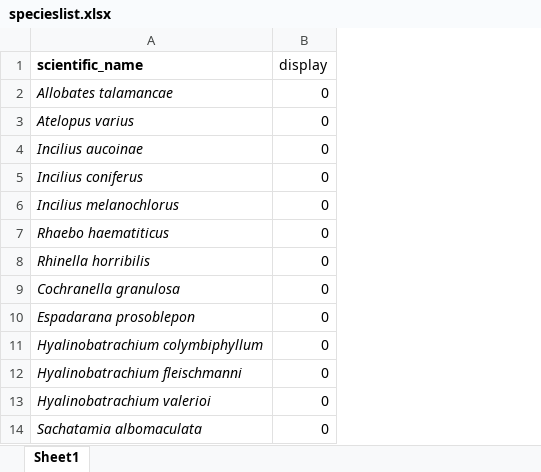
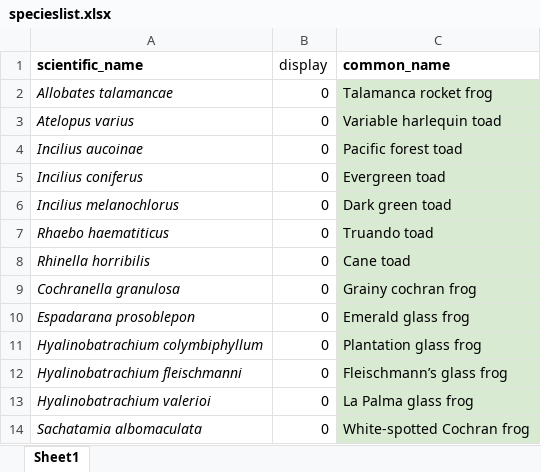
Before and after one commit to OsaConservation/OsaAnurans, an Excel workbook: specieslist.xlsx, sheet Sheet1, drawn as a sheet; only a part is shown; values as stored, in another font and other column widths than the file's, no borders; the diff names each change by its address in the sheet, - before the commit and + after, or states it on an @@ line.

Commit message:
changed pngs to webps and added common names in english

```diff
--- a/specieslist.xlsx (sheet Sheet1)
+++ b/specieslist.xlsx (sheet Sheet1)
+column C (common_name), rows 2-14: Talamanca rocket frog | Variable harlequin toad | Pacific forest toad | Evergreen toad | Dark green toad | Truando toad | Cane toad | Grainy cochran frog | Emerald glass frog | Plantation glass frog | Fleischmann’s glass frog | La Palma glass frog | White-spotted Cochran frog
```
Also changed, not shown: 42 other files.
